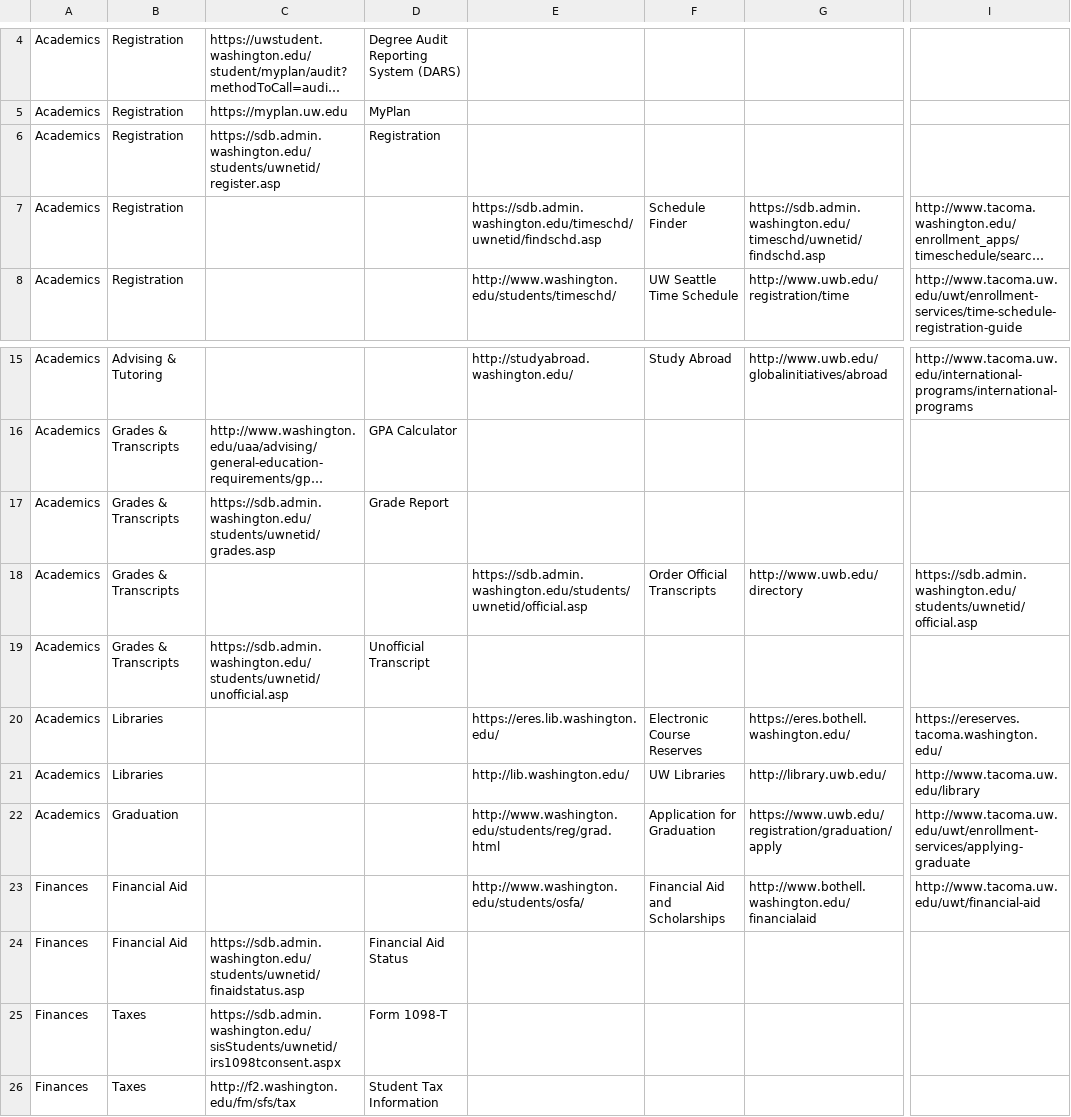
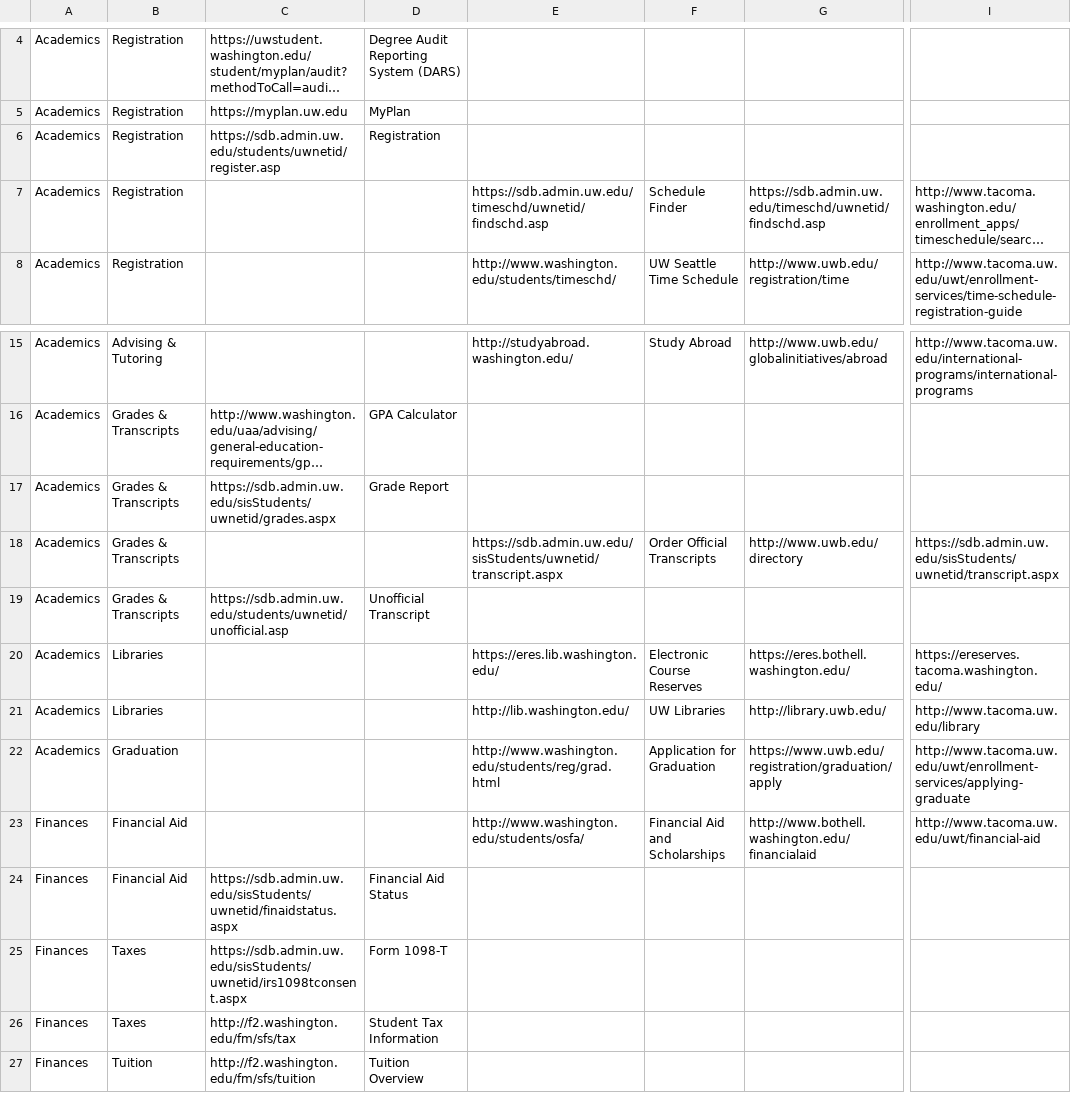
Before and after one commit to uw-it-aca/myuw, a CSV file: myuw_mobile/data/category_links_import.csv, drawn as a sheet; only a part is shown, gaps mark what is left out; the shorter side is filled out with more unchanged rows; long unchanged cells end in …; the diff names each change by its address in the sheet, - before the commit and + after, or states it on an @@ line.

Commit message:
Resolve MUWM-2976 - SDB server migration.

```diff
--- a/myuw_mobile/data/category_links_import.csv
+++ b/myuw_mobile/data/category_links_import.csv
-C6: https://sdb.admin.washington.edu/students/uwnetid/register.asp
+C6: https://sdb.admin.uw.edu/students/uwnetid/register.asp
-E7: https://sdb.admin.washington.edu/timeschd/uwnetid/findschd.asp
+E7: https://sdb.admin.uw.edu/timeschd/uwnetid/findschd.asp
-G7: https://sdb.admin.washington.edu/timeschd/uwnetid/findschd.asp
+G7: https://sdb.admin.uw.edu/timeschd/uwnetid/findschd.asp
-C17: https://sdb.admin.washington.edu/students/uwnetid/grades.asp
+C17: https://sdb.admin.uw.edu/sisStudents/uwnetid/grades.aspx
-E18: https://sdb.admin.washington.edu/students/uwnetid/official.asp
+E18: https://sdb.admin.uw.edu/sisStudents/uwnetid/transcript.aspx
-I18: https://sdb.admin.washington.edu/students/uwnetid/official.asp
+I18: https://sdb.admin.uw.edu/sisStudents/uwnetid/transcript.aspx
-C19: https://sdb.admin.washington.edu/students/uwnetid/unofficial.asp
+C19: https://sdb.admin.uw.edu/students/uwnetid/unofficial.asp
-C24: https://sdb.admin.washington.edu/students/uwnetid/finaidstatus.asp
+C24: https://sdb.admin.uw.edu/sisStudents/uwnetid/finaidstatus.aspx
-C25: https://sdb.admin.washington.edu/sisStudents/uwnetid/irs1098tconsent.aspx
+C25: https://sdb.admin.uw.edu/sisStudents/uwnetid/irs1098tconsent.aspx
```
